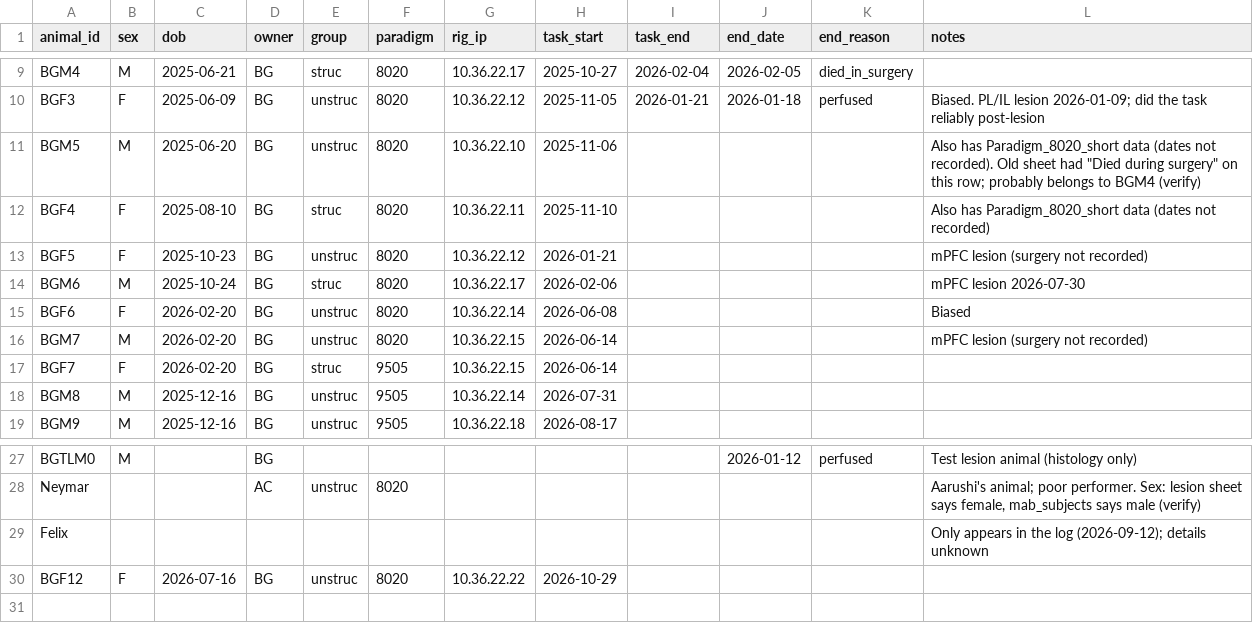
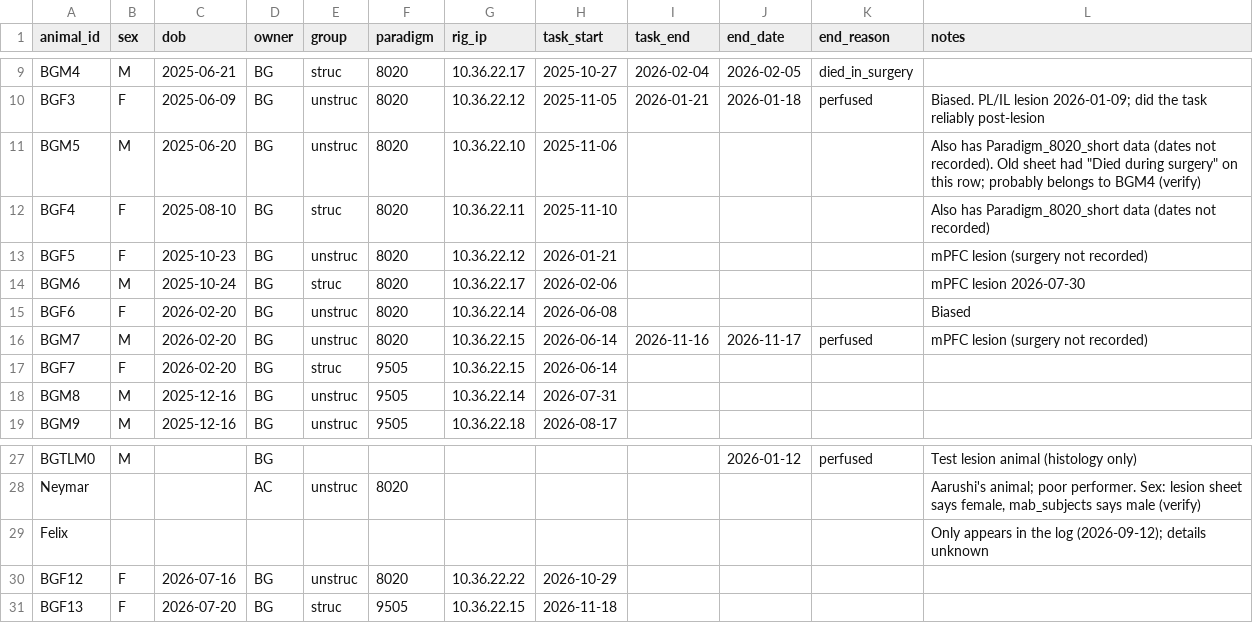
Before and after one commit to bapungiri/py_adlab_bg, a CSV file: records/animals.csv, drawn as a sheet; only a part is shown, gaps mark what is left out.

```diff
--- a/records/animals.csv
+++ b/records/animals.csv
@@ -15,3 +15,3 @@ BGM6,M,2025-10-24,BG,struc,8020,10.36.22.17,2026-02-06,,,,mPFC lesion 2026-07-30
 BGF6,F,2026-02-20,BG,unstruc,8020,10.36.22.14,2026-06-08,,,,Biased
-BGM7,M,2026-02-20,BG,unstruc,8020,10.36.22.15,2026-06-14,,,,mPFC lesion (surgery not recorded)
+BGM7,M,2026-02-20,BG,unstruc,8020,10.36.22.15,2026-06-14,2026-11-16,2026-11-17,perfused,mPFC lesion (surgery not recorded)
 BGF7,F,2026-02-20,BG,struc,9505,10.36.22.15,2026-06-14,,,,
@@ -30 +30,2 @@ Felix,,,,,,,,,,,Only appears in the log (2026-09-12); details unknown
 BGF12,F,2026-07-16,BG,unstruc,8020,10.36.22.22,2026-10-29,,,,
+BGF13,F,2026-07-20,BG,struc,9505,10.36.22.15,2026-11-18,,,,
```
Also changed, not shown: records/log.csv, 1 other file.
